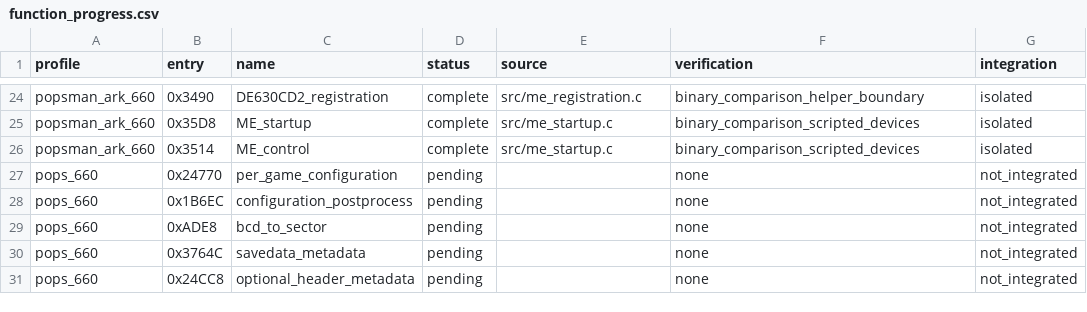
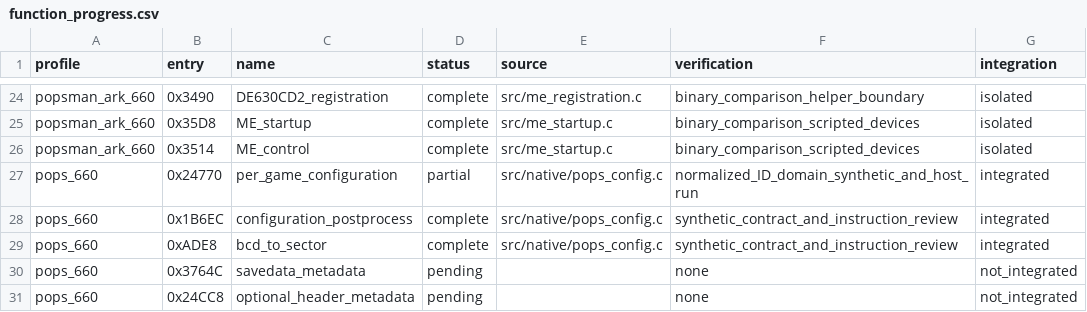
Before and after one commit to frangarcj/RePOPS, a CSV file: data/function_progress.csv, drawn as a sheet; only a part is shown, gaps mark what is left out.

Commit message:
feat(native): apply game configuration and prepare disc block index

```diff
--- a/data/function_progress.csv
+++ b/data/function_progress.csv
@@ -26,5 +26,5 @@ popsman_ark_660,0x35D8,ME_startup,complete,src/me_startup.c,binary_comparison_sc
 popsman_ark_660,0x3514,ME_control,complete,src/me_startup.c,binary_comparison_scripted_devices,isolated
-pops_660,0x24770,per_game_configuration,pending,,none,not_integrated
-pops_660,0x1B6EC,configuration_postprocess,pending,,none,not_integrated
-pops_660,0xADE8,bcd_to_sector,pending,,none,not_integrated
+pops_660,0x24770,per_game_configuration,partial,src/native/pops_config.c,normalized_ID_domain_synthetic_and_host_run,integrated
+pops_660,0x1B6EC,configuration_postprocess,complete,src/native/pops_config.c,synthetic_contract_and_instruction_review,integrated
+pops_660,0xADE8,bcd_to_sector,complete,src/native/pops_config.c,synthetic_contract_and_instruction_review,integrated
 pops_660,0x3764C,savedata_metadata,pending,,none,not_integrated
```
Also changed, not shown: 9 other files.
